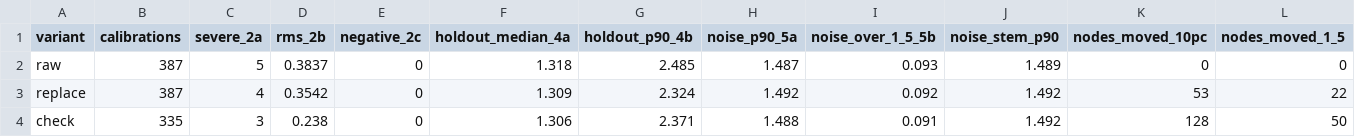
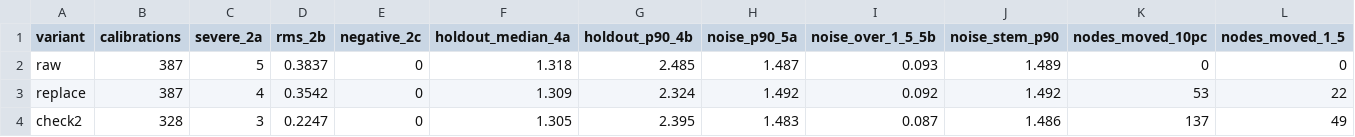
Before and after one commit to naturalis/timegraft, a TSV file: data/iberia/consistency/benchmark/results_108/step2.tsv, drawn as a sheet; only a part is shown; removed rows and columns are numbered as before the commit, all else as after; rows hold the shown columns only; the diff names each change by its address in the sheet, - before the commit and + after, or states it on an @@ line.

```diff
--- a/data/iberia/consistency/benchmark/results_108/step2.tsv
+++ b/data/iberia/consistency/benchmark/results_108/step2.tsv
-row 4: check | 335 | 3 | 0.238 | 0 | 1.306 | 2.371 | 1.488 | 0.091 | 1.492 | 128 | 50
+row 4: check2 | 328 | 3 | 0.2247 | 0 | 1.305 | 2.395 | 1.483 | 0.087 | 1.486 | 137 | 49
```
Also changed, not shown: data/iberia/consistency/benchmark/results_108/node_check.tsv, 12 other files.
